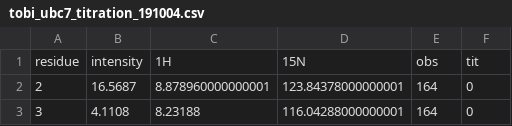
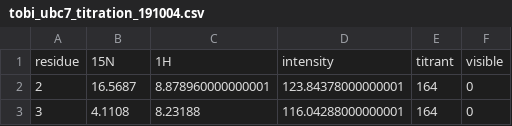
Before and after one commit to alope107/MaLICE, a CSV file: data/tobi_ubc7_titration_191004.csv, drawn as a sheet; only a part is shown; removed rows and columns are numbered as before the commit, all else as after; the diff names each change by its address in the sheet, - before the commit and + after, or states it on an @@ line.

```diff
--- a/data/tobi_ubc7_titration_191004.csv
+++ b/data/tobi_ubc7_titration_191004.csv
-row 1: residue | intensity | 1H | 15N | obs | tit
+row 1: residue | 15N | 1H | intensity | titrant | visible
```
Also changed, not shown: data/100419_mj_acd_ntr_ixi_titrationfor_damien.csv, data/dev.csv, 2 other files.
